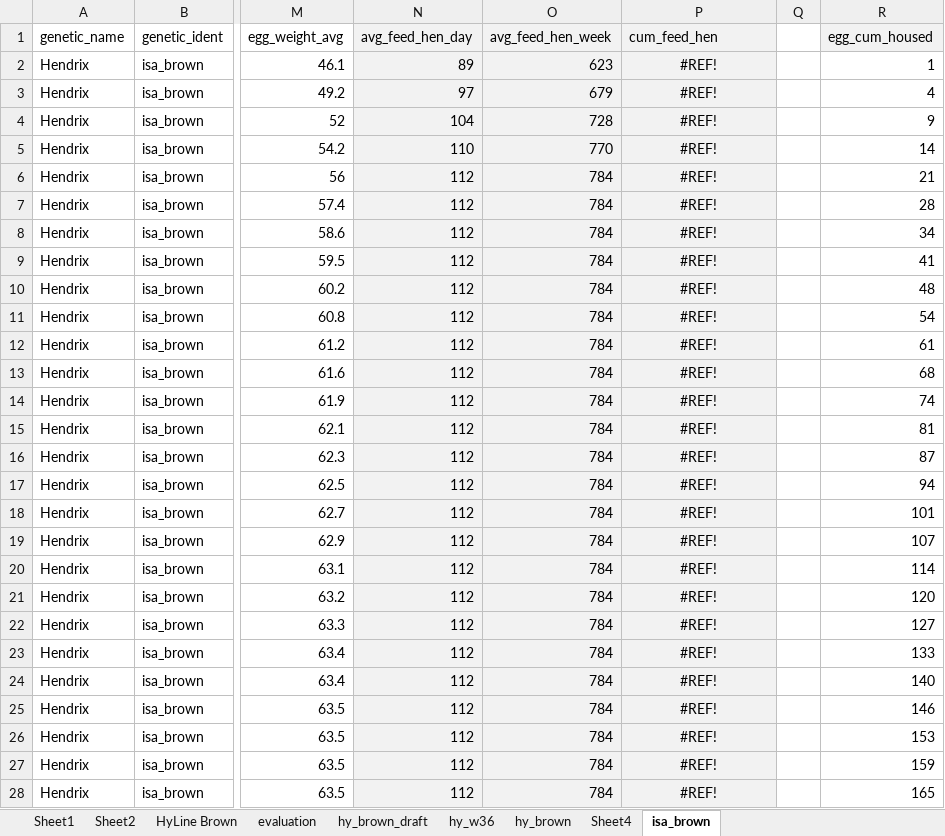
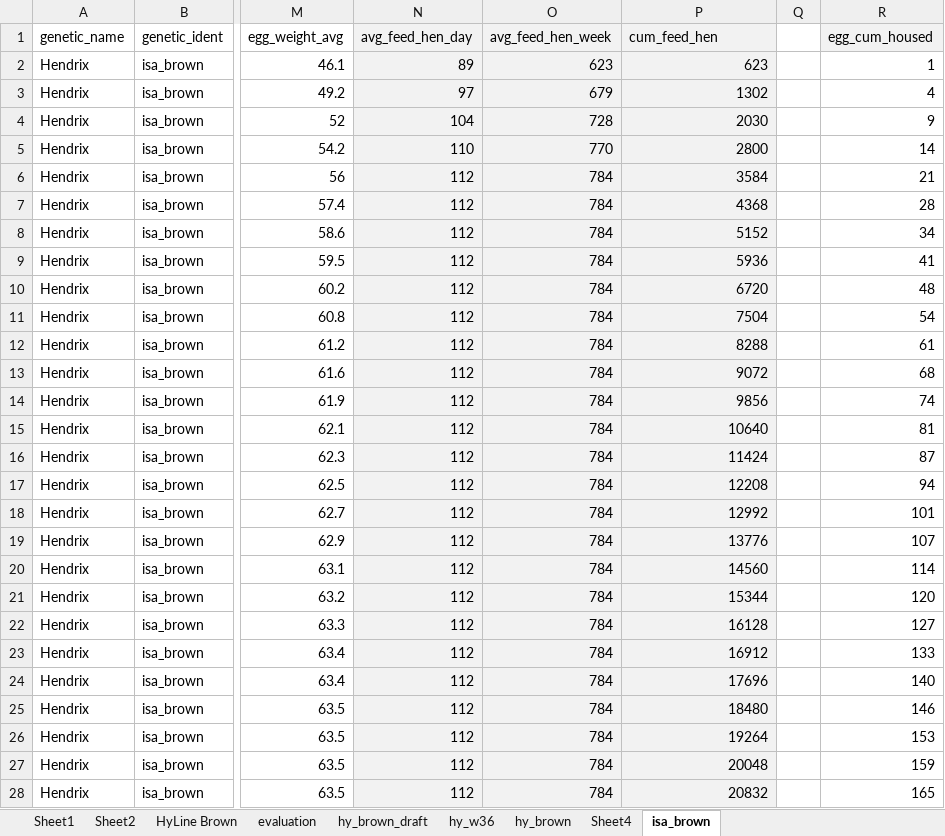
Before and after one commit to gbneto65/layer, an Excel workbook: layers_dta.xlsx, sheet isa_brown, drawn as a sheet; only a part is shown, gaps mark what is left out; values as stored, in another font and other column widths than the file's, no borders; the diff covers the shown part only; the diff names each change by its address in the sheet, - before the commit and + after, or states it on an @@ line.

Commit message:
excel file adjust & corrections

```diff
--- a/layers_dta.xlsx (sheet isa_brown)
+++ b/layers_dta.xlsx (sheet isa_brown)
-P2 (cum_feed_hen): #REF!
+P2 (cum_feed_hen): 623
-P2:P28 alignment: center
+P2:P28 alignment: right
-P3 (cum_feed_hen): #REF!
+P3 (cum_feed_hen): 1302
-P4 (cum_feed_hen): #REF!
+P4 (cum_feed_hen): 2030
-P5 (cum_feed_hen): #REF!
+P5 (cum_feed_hen): 2800
-P6 (cum_feed_hen): #REF!
+P6 (cum_feed_hen): 3584
-P7 (cum_feed_hen): #REF!
+P7 (cum_feed_hen): 4368
-P8 (cum_feed_hen): #REF!
+P8 (cum_feed_hen): 5152
-P9 (cum_feed_hen): #REF!
+P9 (cum_feed_hen): 5936
-P10 (cum_feed_hen): #REF!
+P10 (cum_feed_hen): 6720
-P11 (cum_feed_hen): #REF!
+P11 (cum_feed_hen): 7504
-P12 (cum_feed_hen): #REF!
+P12 (cum_feed_hen): 8288
-P13 (cum_feed_hen): #REF!
+P13 (cum_feed_hen): 9072
-P14 (cum_feed_hen): #REF!
+P14 (cum_feed_hen): 9856
-P15 (cum_feed_hen): #REF!
+P15 (cum_feed_hen): 10640
-P16 (cum_feed_hen): #REF!
+P16 (cum_feed_hen): 11424
-P17 (cum_feed_hen): #REF!
+P17 (cum_feed_hen): 12208
-P18 (cum_feed_hen): #REF!
+P18 (cum_feed_hen): 12992
-P19 (cum_feed_hen): #REF!
+P19 (cum_feed_hen): 13776
-P20 (cum_feed_hen): #REF!
+P20 (cum_feed_hen): 14560
-P21 (cum_feed_hen): #REF!
+P21 (cum_feed_hen): 15344
-P22 (cum_feed_hen): #REF!
+P22 (cum_feed_hen): 16128
-P23 (cum_feed_hen): #REF!
+P23 (cum_feed_hen): 16912
-P24 (cum_feed_hen): #REF!
+P24 (cum_feed_hen): 17696
-P25 (cum_feed_hen): #REF!
+P25 (cum_feed_hen): 18480
-P26 (cum_feed_hen): #REF!
+P26 (cum_feed_hen): 19264
-P27 (cum_feed_hen): #REF!
+P27 (cum_feed_hen): 20048
-P28 (cum_feed_hen): #REF!
+P28 (cum_feed_hen): 20832
```
Also changed, not shown: 45 edited cells and cell formats elsewhere in this sheet, sheet hy_w36.
